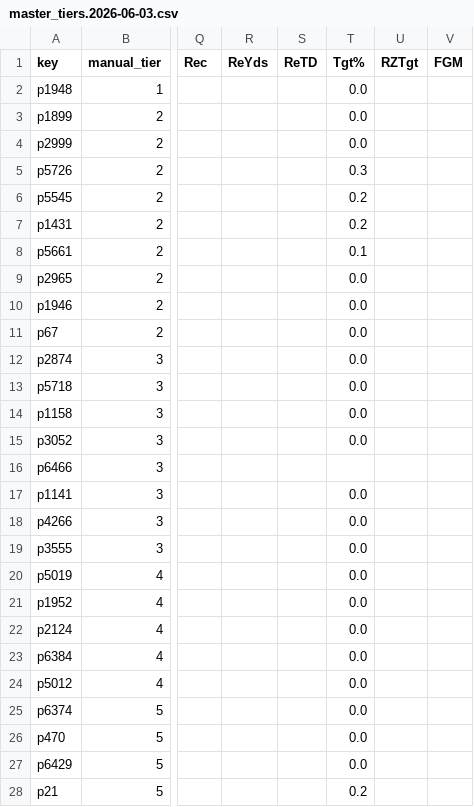
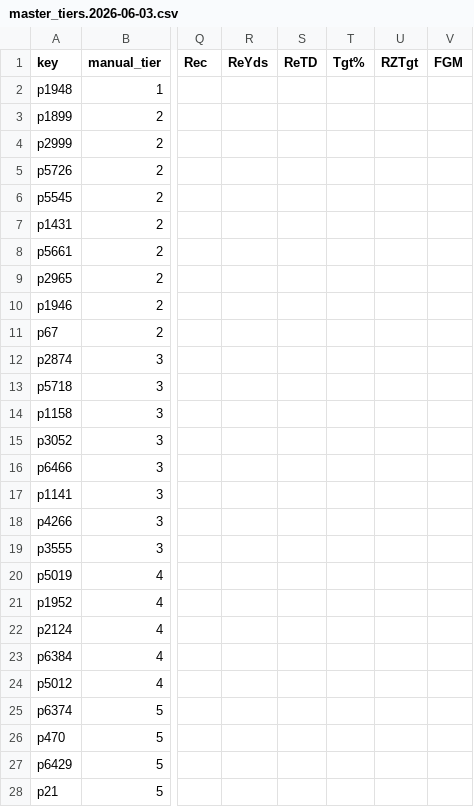
Before and after one commit to Joshua-Hsu/Fantasy-Football, a CSV file: master_tiers.2026-06-03.csv, drawn as a sheet; only a part is shown, gaps mark what is left out; the diff covers the shown part only; the diff names each change by its address in the sheet, - before the commit and + after, or states it on an @@ line.

```diff
--- a/master_tiers.2026-06-03.csv
+++ b/master_tiers.2026-06-03.csv
-T2:T4 (Tgt%): 0.0
+T2:T4 (Tgt%): (empty)
-T5 (Tgt%): 0.3
+T5 (Tgt%): (empty)
-T6:T7 (Tgt%): 0.2
+T6:T7 (Tgt%): (empty)
-T8 (Tgt%): 0.1
+T8 (Tgt%): (empty)
-T9:T15 (Tgt%): 0.0
+T9:T15 (Tgt%): (empty)
-T17:T27 (Tgt%): 0.0
+T17:T27 (Tgt%): (empty)
-T28 (Tgt%): 0.2
+T28 (Tgt%): (empty)
```
Also changed, not shown: 35 edited cells elsewhere in this file, 3 other files.
